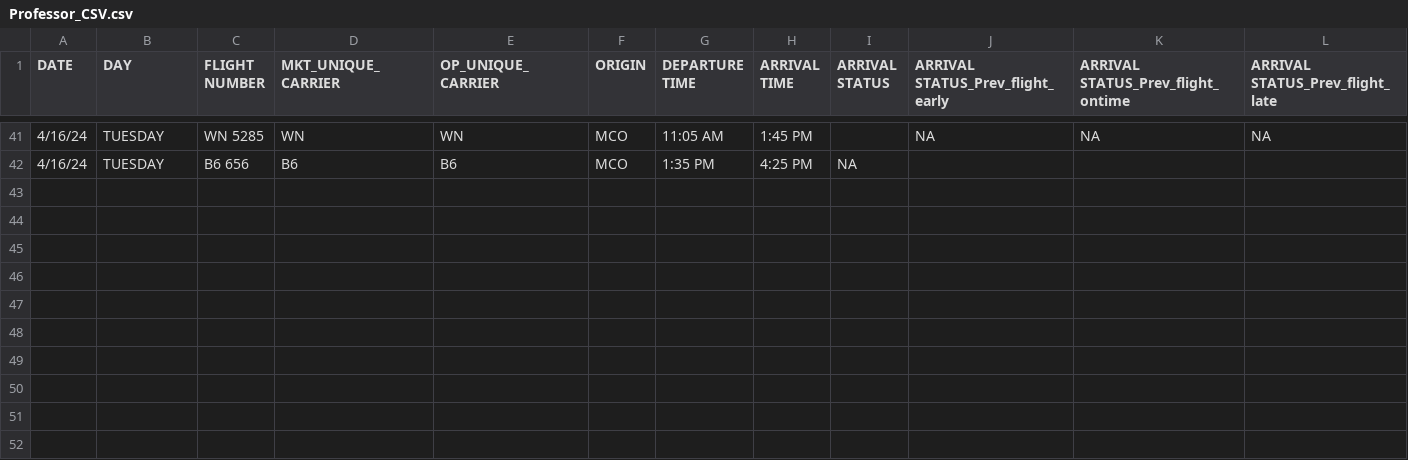
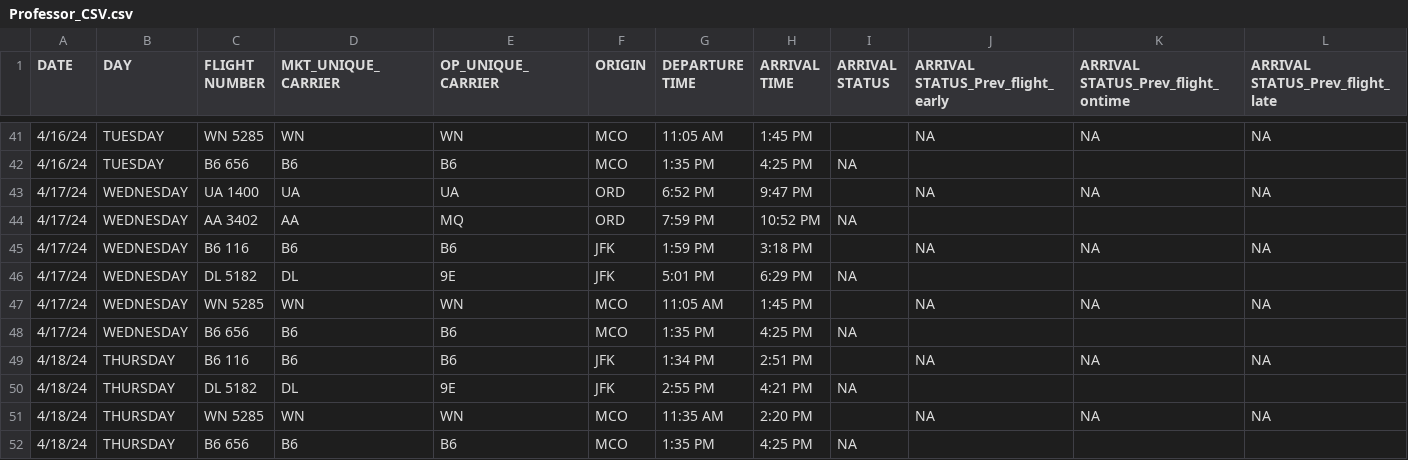
Before and after one commit to pksp99/flight-predictor, a CSV file: test_data/Professor_CSV.csv, drawn as a sheet; only a part is shown, gaps mark what is left out; the diff covers the shown part only.

Commit message:
Modified test data

```diff
--- a/test_data/Professor_CSV.csv
+++ b/test_data/Professor_CSV.csv
@@ -42 +42,11 @@ DATE,DAY,FLIGHT NUMBER,MKT_UNIQUE_CARRIER,OP_UNIQUE_CARRIER,ORIGIN,DEPARTURE TIM
 4/16/24,TUESDAY,B6 656,B6,B6,MCO,1:35 PM,4:25 PM,NA,,,
+4/17/24,WEDNESDAY,UA 1400,UA,UA,ORD,6:52 PM,9:47 PM,,NA,NA,NA
+4/17/24,WEDNESDAY,AA 3402,AA,MQ,ORD,7:59 PM,10:52 PM,NA,,,
+4/17/24,WEDNESDAY,B6 116,B6,B6,JFK,1:59 PM,3:18 PM,,NA,NA,NA
+4/17/24,WEDNESDAY,DL 5182,DL,9E,JFK,5:01 PM,6:29 PM,NA,,,
+4/17/24,WEDNESDAY,WN 5285,WN,WN,MCO,11:05 AM,1:45 PM,,NA,NA,NA
+4/17/24,WEDNESDAY,B6 656,B6,B6,MCO,1:35 PM,4:25 PM,NA,,,
+4/18/24,THURSDAY,B6 116,B6,B6,JFK,1:34 PM,2:51 PM,,NA,NA,NA
+4/18/24,THURSDAY,DL 5182,DL,9E,JFK,2:55 PM,4:21 PM,NA,,,
+4/18/24,THURSDAY,WN 5285,WN,WN,MCO,11:35 AM,2:20 PM,,NA,NA,NA
+4/18/24,THURSDAY,B6 656,B6,B6,MCO,1:35 PM,4:25 PM,NA,,,
```
Also changed, not shown: 18 edited cells elsewhere in this file, test_data/Actual_Test_Data.csv.
